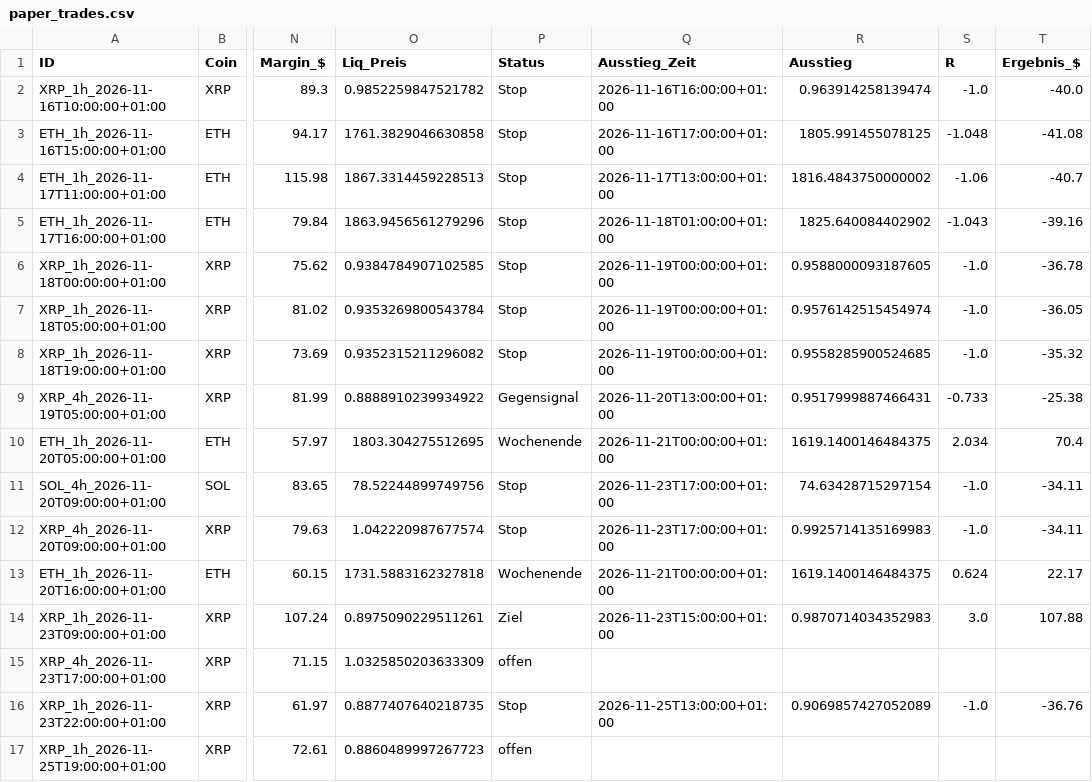
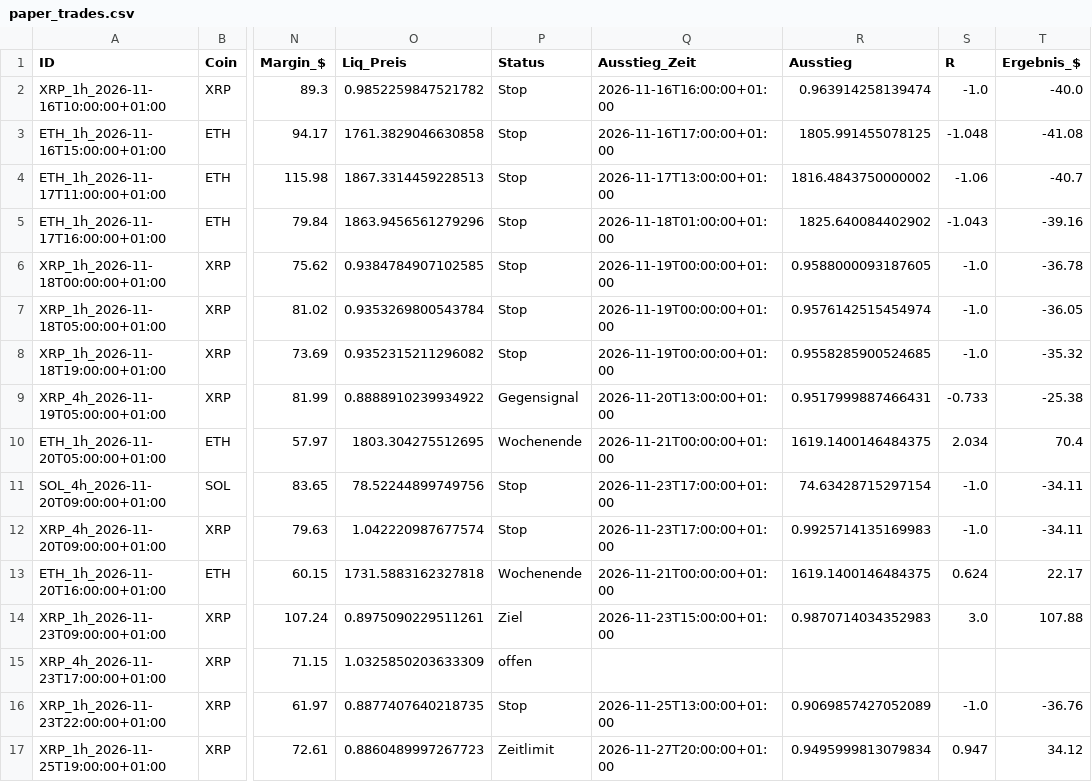
Before and after one commit to Jokaaa999/Trading-Bot1, a CSV file: daten/paper_trades.csv, drawn as a sheet; only a part is shown, gaps mark what is left out; the diff names each change by its address in the sheet, - before the commit and + after, or states it on an @@ line.

```diff
--- a/daten/paper_trades.csv
+++ b/daten/paper_trades.csv
-P17 (Status): offen
+P17 (Status): Zeitlimit
-Q17 (Ausstieg_Zeit): (empty)
+Q17 (Ausstieg_Zeit): 2026-11-27T20:00:00+01:00
-R17 (Ausstieg): (empty)
+R17 (Ausstieg): 0.9495999813079834
-S17 (R): (empty)
+S17 (R): 0.947
-T17 (Ergebnis_$): (empty)
+T17 (Ergebnis_$): 34.12
```
Also changed, not shown: daten_regenbogen/paper_trades.csv, 2 other files.
